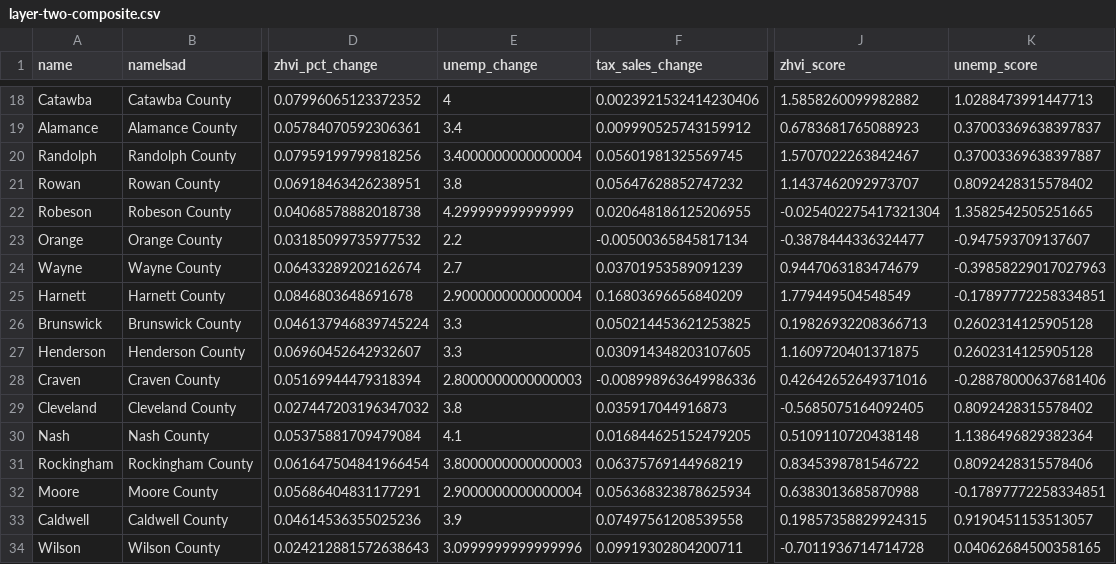
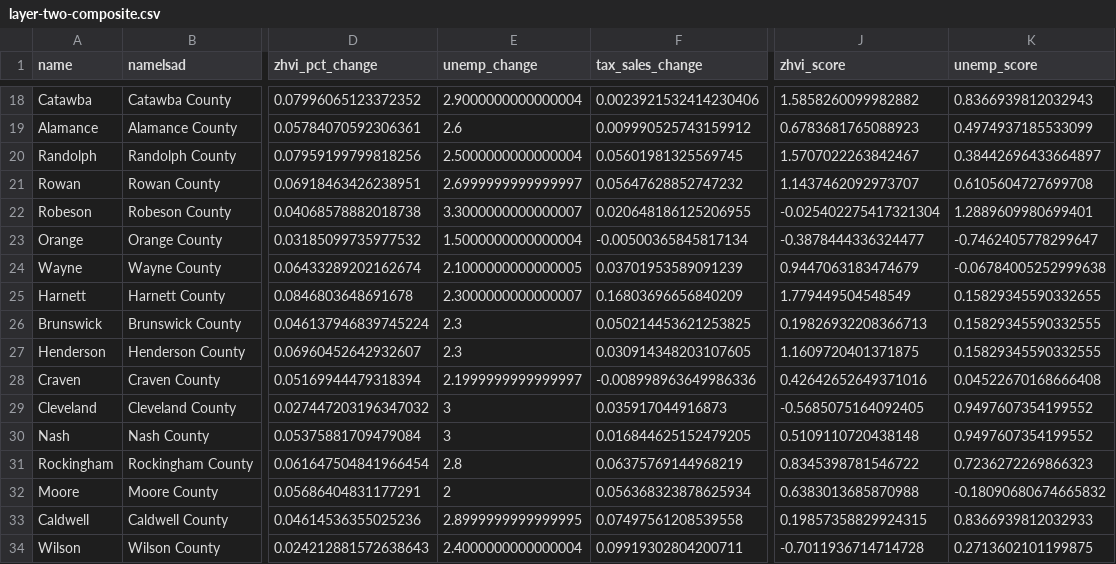
Before and after one commit to ncIMPACT/covid-keys-impact, a CSV file: composite/layer-two-composite.csv, drawn as a sheet; only a part is shown, gaps mark what is left out; the diff covers the shown part only; the diff names each change by its address in the sheet, - before the commit and + after, or states it on an @@ line.

```diff
--- a/composite/layer-two-composite.csv
+++ b/composite/layer-two-composite.csv
-E18 (unemp_change): 4
+E18 (unemp_change): 2.9000000000000004
-K18 (unemp_score): 1.0288473991447713
+K18 (unemp_score): 0.8366939812032943
-E19 (unemp_change): 3.4
+E19 (unemp_change): 2.6
-K19 (unemp_score): 0.37003369638397837
+K19 (unemp_score): 0.4974937185533099
-E20 (unemp_change): 3.4000000000000004
+E20 (unemp_change): 2.5000000000000004
-K20 (unemp_score): 0.37003369638397887
+K20 (unemp_score): 0.38442696433664897
-E21 (unemp_change): 3.8
+E21 (unemp_change): 2.6999999999999997
-K21 (unemp_score): 0.8092428315578402
+K21 (unemp_score): 0.6105604727699708
-E22 (unemp_change): 4.299999999999999
+E22 (unemp_change): 3.3000000000000007
-K22 (unemp_score): 1.3582542505251665
+K22 (unemp_score): 1.2889609980699401
-E23 (unemp_change): 2.2
+E23 (unemp_change): 1.5000000000000004
-K23 (unemp_score): -0.947593709137607
+K23 (unemp_score): -0.7462405778299647
-E24 (unemp_change): 2.7
+E24 (unemp_change): 2.1000000000000005
-K24 (unemp_score): -0.39858229017027963
+K24 (unemp_score): -0.06784005252999638
-E25 (unemp_change): 2.9000000000000004
+E25 (unemp_change): 2.3000000000000007
-K25 (unemp_score): -0.17897772258334851
+K25 (unemp_score): 0.15829345590332655
-E26:E27 (unemp_change): 3.3
+E26:E27 (unemp_change): 2.3
-K26:K27 (unemp_score): 0.2602314125905128
+K26:K27 (unemp_score): 0.15829345590332555
-E28 (unemp_change): 2.8000000000000003
+E28 (unemp_change): 2.1999999999999997
-K28 (unemp_score): -0.28878000637681406
+K28 (unemp_score): 0.04522670168666408
-E29 (unemp_change): 3.8
+E29 (unemp_change): 3
-K29 (unemp_score): 0.8092428315578402
+K29 (unemp_score): 0.9497607354199552
-E30 (unemp_change): 4.1
+E30 (unemp_change): 3
-K30 (unemp_score): 1.1386496829382364
+K30 (unemp_score): 0.9497607354199552
-E31 (unemp_change): 3.8000000000000003
+E31 (unemp_change): 2.8
-K31 (unemp_score): 0.8092428315578406
+K31 (unemp_score): 0.7236272269866323
-E32 (unemp_change): 2.9000000000000004
+E32 (unemp_change): 2
-K32 (unemp_score): -0.17897772258334851
+K32 (unemp_score): -0.18090680674665832
-E33 (unemp_change): 3.9
+E33 (unemp_change): 2.8999999999999995
-K33 (unemp_score): 0.9190451153513057
+K33 (unemp_score): 0.8366939812032933
-E34 (unemp_change): 3.0999999999999996
+E34 (unemp_change): 2.4000000000000004
-K34 (unemp_score): 0.04062684500358165
+K34 (unemp_score): 0.2713602101199875
```
Also changed, not shown: 166 edited cells elsewhere in this file, composite/unemp.csv, 55 other files.
